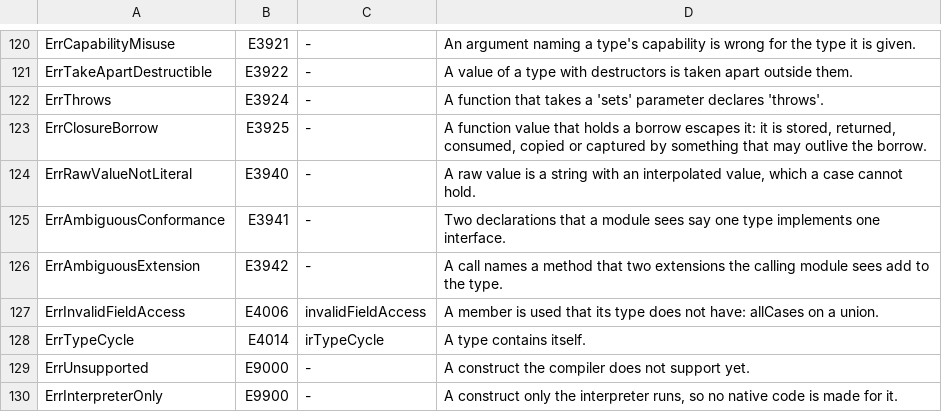
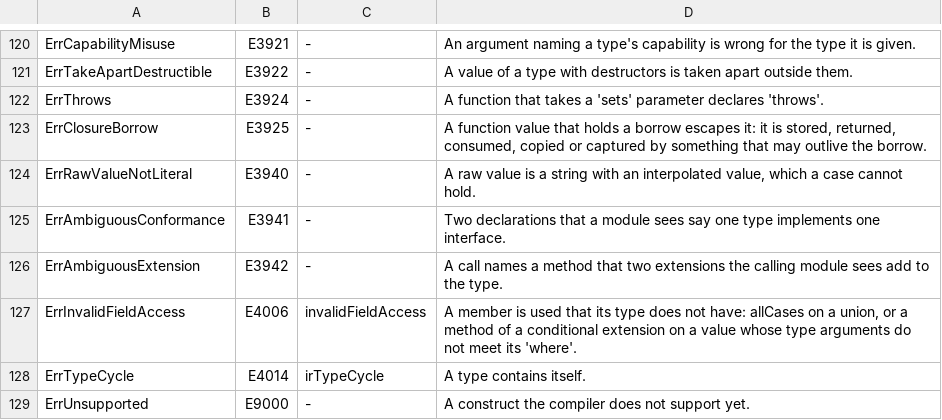
Before and after one commit to maxon-lang/maxon-rewrite-bootstrap, a TSV file: self/diag/codes.tsv, drawn as a sheet; only a part is shown, gaps mark what is left out; the shorter side is filled out with more unchanged rows.

```diff
--- a/self/diag/codes.tsv
+++ b/self/diag/codes.tsv
@@ -126,3 +126,3 @@ ErrAmbiguousConformance	E3941	-	Two declarations that a module sees say one type
 ErrAmbiguousExtension	E3942	-	A call names a method that two extensions the calling module sees add to the type.
-ErrInvalidFieldAccess	E4006	invalidFieldAccess	A member is used that its type does not have: allCases on a union.
+ErrInvalidFieldAccess	E4006	invalidFieldAccess	A member is used that its type does not have: allCases on a union, or a method of a conditional extension on a value whose type arguments do not meet its 'where'.
 ErrTypeCycle	E4014	irTypeCycle	A type contains itself.
```
Also changed, not shown: self/diag/messages.tsv, 33 other files.
